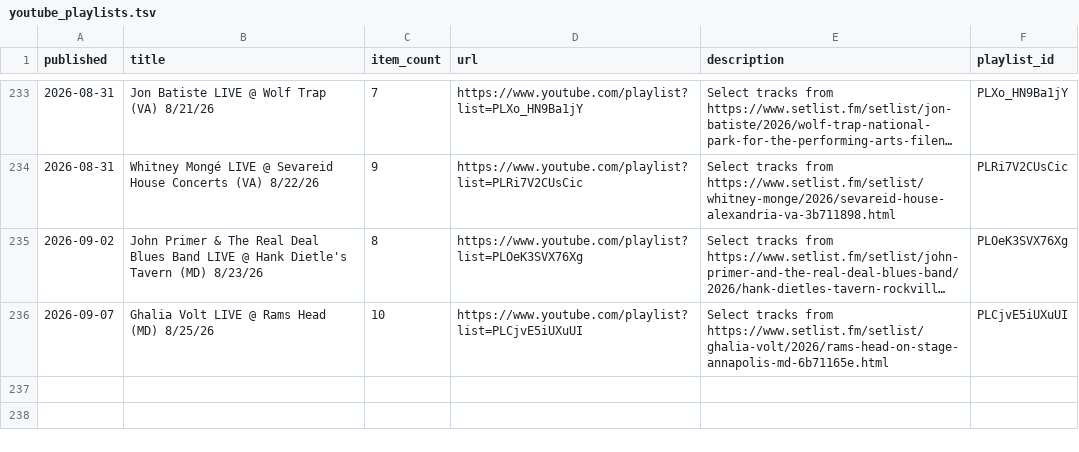
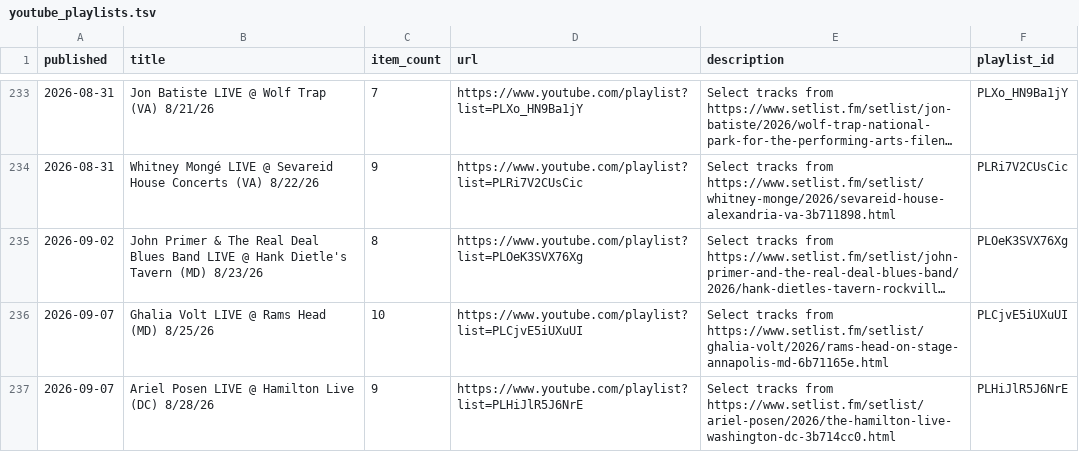
Before and after one commit to dan2bit/live-shows, a TSV file: tools/youtube/youtube_playlists.tsv, drawn as a sheet; only a part is shown, gaps mark what is left out; long unchanged cells end in ….

```diff
--- a/tools/youtube/youtube_playlists.tsv
+++ b/tools/youtube/youtube_playlists.tsv
@@ -236 +236,2 @@ published	title	item_count	url	description	playlist_id
 2026-09-07	Ghalia Volt LIVE @ Rams Head (MD) 8/25/26	10	https://www.youtube.com/playlist?list=PLCjvE5iUXuUI	Select tracks from https://www.setlist.fm/setlist/ghalia-volt/2026/rams-head-on-stage-annapolis-md-6b71165e.html	PLCjvE5iUXuUI
+2026-09-07	Ariel Posen LIVE @ Hamilton Live (DC) 8/28/26	9	https://www.youtube.com/playlist?list=PLHiJlR5J6NrE	Select tracks from https://www.setlist.fm/setlist/ariel-posen/2026/the-hamilton-live-washington-dc-3b714cc0.html	PLHiJlR5J6NrE
```
Also changed, not shown: data/live_shows_current.tsv, tools/youtube/youtube_videos.tsv.
